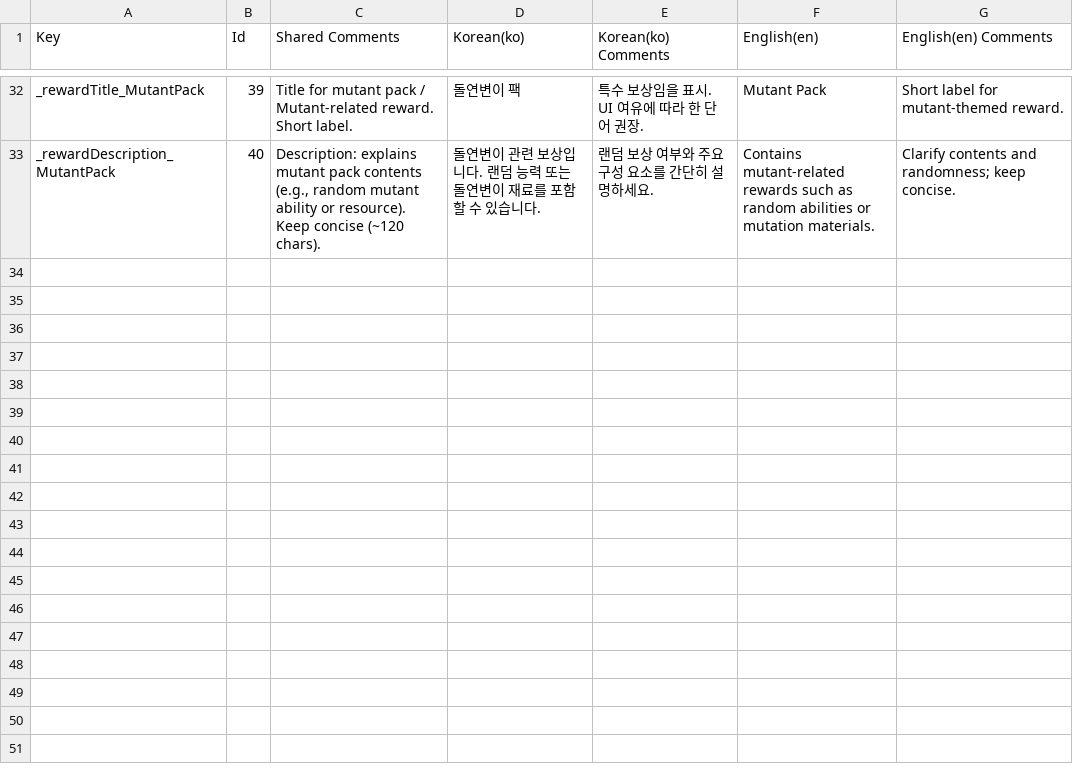
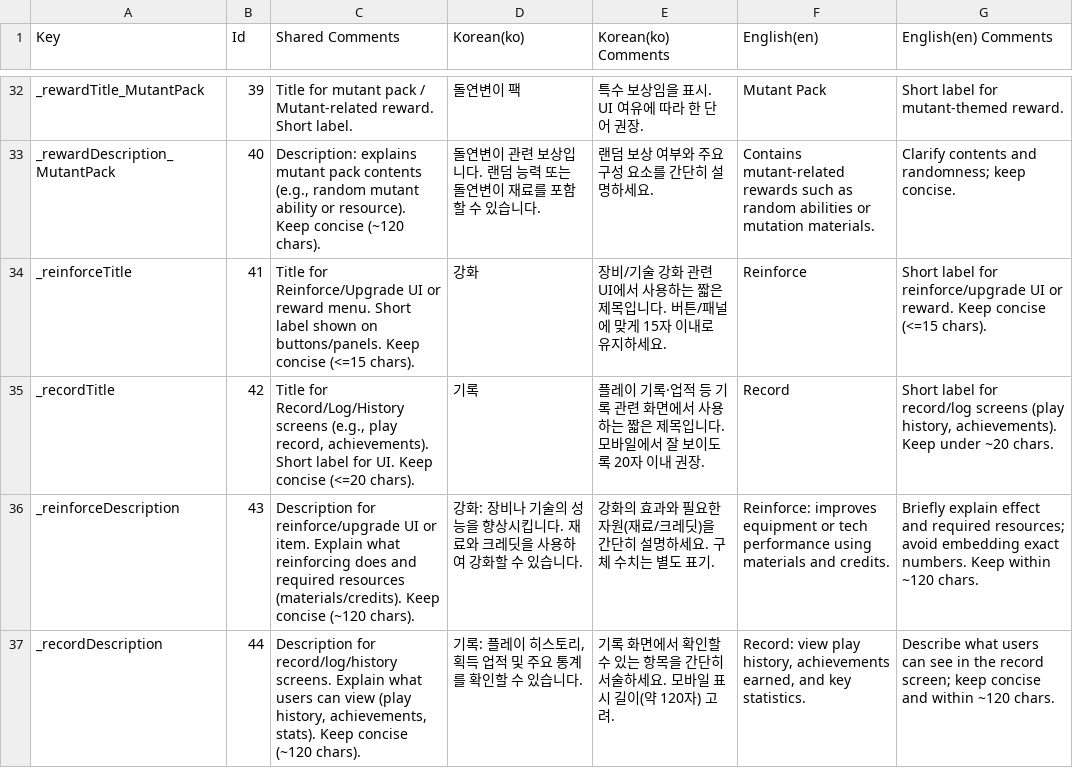
Before and after one commit to TeamNemesis/ProjectNemesis, a CSV file: Assets/07_Localization/InteractionView/InteractionView_Csv.CSV, drawn as a sheet; only a part is shown, gaps mark what is left out.

```diff
--- a/Assets/07_Localization/InteractionView/InteractionView_Csv.CSV
+++ b/Assets/07_Localization/InteractionView/InteractionView_Csv.CSV
@@ -33 +33,5 @@ _rewardTitle_MutantPack,39,Title for mutant pack / Mutant-related reward. Short
 _rewardDescription_MutantPack,40,"Description: explains mutant pack contents (e.g., random mutant ability or resource). Keep concise (~120 chars).",돌연변이 관련 보상입니다. 랜덤 능력 또는 돌연변이 재료를 포함할 수 있습니다.,랜덤 보상 여부와 주요 구성 요소를 간단히 설명하세요.,Contains mutant-related rewards such as random abilities or mutation materials.,Clarify contents and randomness; keep concise.
+_reinforceTitle,41,Title for Reinforce/Upgrade UI or reward menu. Short label shown on buttons/panels. Keep concise (<=15 chars).,강화,장비/기술 강화 관련 UI에서 사용하는 짧은 제목입니다. 버튼/패널에 맞게 15자 이내로 유지하세요.,Reinforce,Short label for reinforce/upgrade UI or reward. Keep concise (<=15 chars).
+_recordTitle,42,"Title for Record/Log/History screens (e.g., play record, achievements). Short label for UI. Keep concise (<=20 chars).",기록,플레이 기록·업적 등 기록 관련 화면에서 사용하는 짧은 제목입니다. 모바일에서 잘 보이도록 20자 이내 권장.,Record,"Short label for record/log screens (play history, achievements). Keep under ~20 chars."
+_reinforceDescription,43,Description for reinforce/upgrade UI or item. Explain what reinforcing does and required resources (materials/credits). Keep concise (~120 chars).,강화: 장비나 기술의 성능을 향상시킵니다. 재료와 크레딧을 사용하여 강화할 수 있습니다.,강화의 효과와 필요한 자원(재료/크레딧)을 간단히 설명하세요. 구체 수치는 별도 표기.,Reinforce: improves equipment or tech performance using materials and credits.,Briefly explain effect and required resources; avoid embedding exact numbers. Keep within ~120 chars.
+_recordDescription,44,"Description for record/log/history screens. Explain what users can view (play history, achievements, stats). Keep concise (~120 chars).","기록: 플레이 히스토리, 획득 업적 및 주요 통계를 확인할 수 있습니다.",기록 화면에서 확인할 수 있는 항목을 간단히 서술하세요. 모바일 표시 길이(약 120자) 고려.,"Record: view play history, achievements earned, and key statistics.",Describe what users can see in the record screen; keep concise and within ~120 chars.
```
Also changed, not shown: 16 other files.
